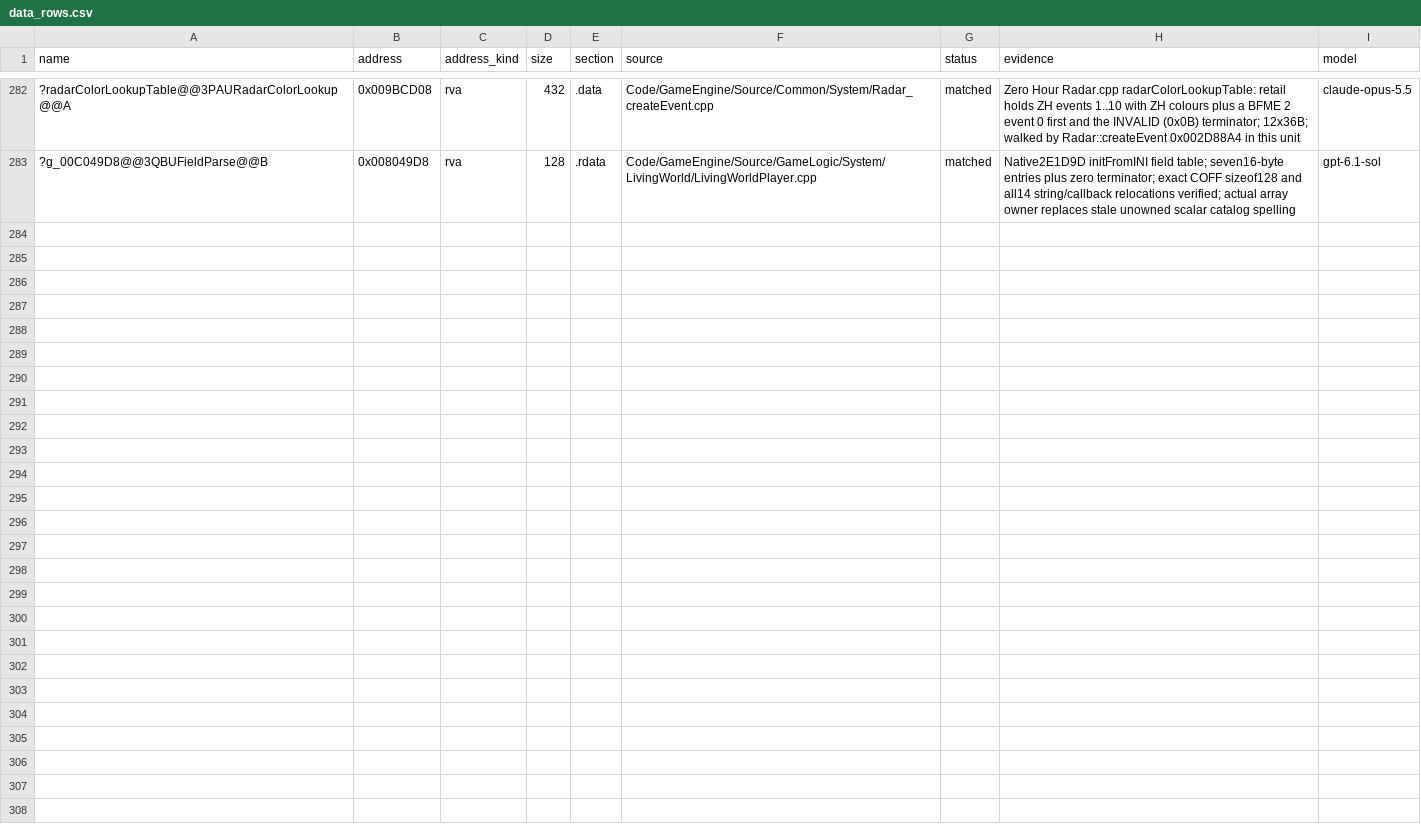
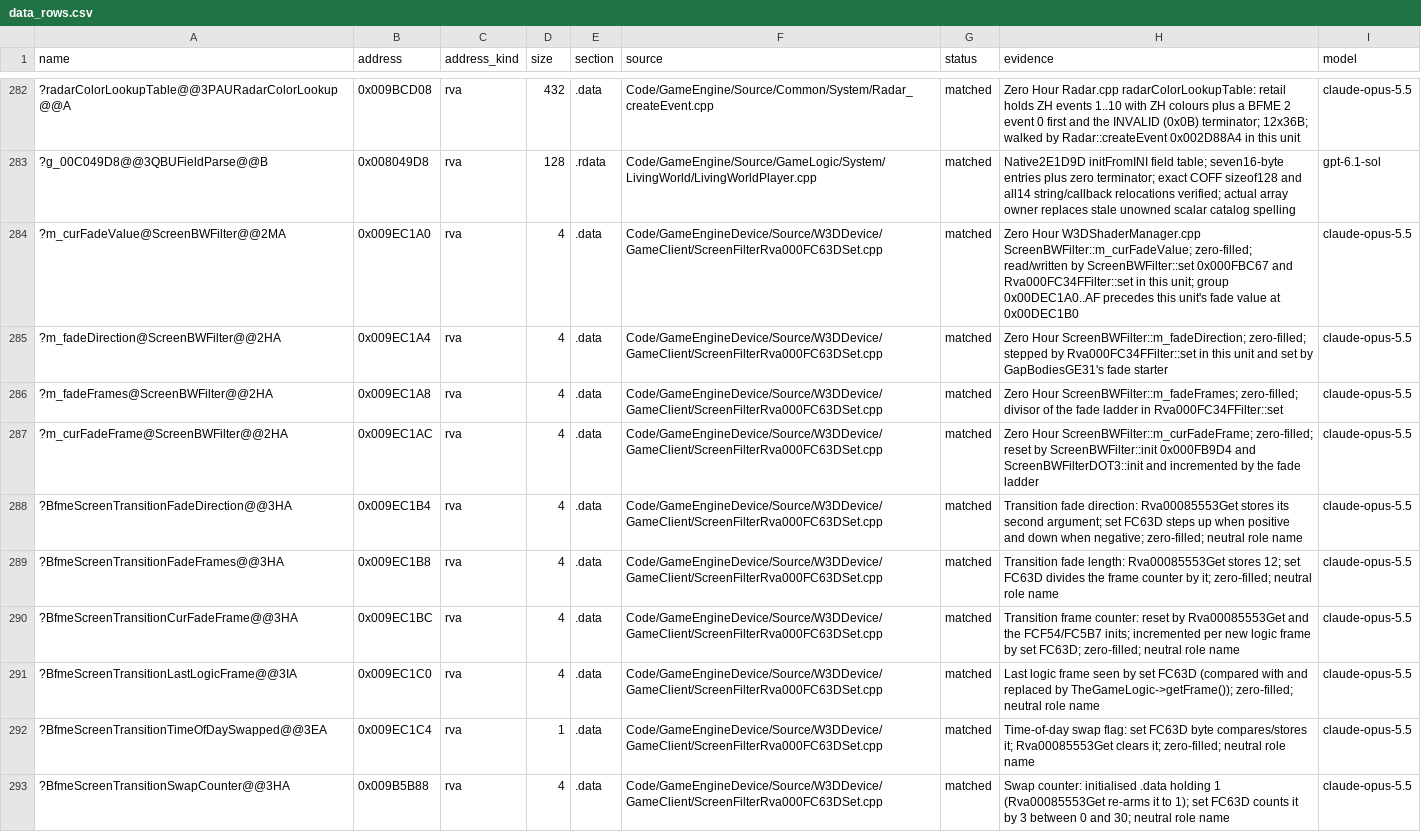
Before and after one commit to AA-plus/Open-BFME-2, a CSV file: reverse/data_rows.csv, drawn as a sheet; only a part is shown, gaps mark what is left out; the diff names each change by its address in the sheet, - before the commit and + after, or states it on an @@ line.

Commit message:
Define the screen-filter fade statics (10 data rows); ScreenFilterRva000FC63DSet links (2,856 B)
Address-named transition globals get neutral role names; W3DShaderManager calls D3DXAssembleShader by its thunk name.

```diff
--- a/reverse/data_rows.csv
+++ b/reverse/data_rows.csv
+row 284: ?m_curFadeValue@ScreenBWFilter@@2MA | 0x009EC1A0 | rva | 4 | .data | Code/GameEngineDevice/Source/W3DDevice/GameClient/ScreenFilterRva000FC63DSet.cpp | matched | Zero Hour W3DShaderManager.cpp ScreenBWFilter::m_curFadeValue; zero-filled; read/written by ScreenBWFilter::set 0x000FBC67 and Rva000FC34FFilter::set in this unit; group 0x00DEC1A0..AF precedes this unit's fade value at 0x00DEC1B0 | claude-opus-5.5
+row 285: ?m_fadeDirection@ScreenBWFilter@@2HA | 0x009EC1A4 | rva | 4 | .data | Code/GameEngineDevice/Source/W3DDevice/GameClient/ScreenFilterRva000FC63DSet.cpp | matched | Zero Hour ScreenBWFilter::m_fadeDirection; zero-filled; stepped by Rva000FC34FFilter::set in this unit and set by GapBodiesGE31's fade starter | claude-opus-5.5
+row 286: ?m_fadeFrames@ScreenBWFilter@@2HA | 0x009EC1A8 | rva | 4 | .data | Code/GameEngineDevice/Source/W3DDevice/GameClient/ScreenFilterRva000FC63DSet.cpp | matched | Zero Hour ScreenBWFilter::m_fadeFrames; zero-filled; divisor of the fade ladder in Rva000FC34FFilter::set | claude-opus-5.5
+row 287: ?m_curFadeFrame@ScreenBWFilter@@2HA | 0x009EC1AC | rva | 4 | .data | Code/GameEngineDevice/Source/W3DDevice/GameClient/ScreenFilterRva000FC63DSet.cpp | matched | Zero Hour ScreenBWFilter::m_curFadeFrame; zero-filled; reset by ScreenBWFilter::init 0x000FB9D4 and ScreenBWFilterDOT3::init and incremented by the fade ladder | claude-opus-5.5
+row 288: ?BfmeScreenTransitionFadeDirection@@3HA | 0x009EC1B4 | rva | 4 | .data | Code/GameEngineDevice/Source/W3DDevice/GameClient/ScreenFilterRva000FC63DSet.cpp | matched | Transition fade direction: Rva00085553Get stores its second argument; set FC63D steps up when positive and down when negative; zero-filled; neutral role name | claude-opus-5.5
+row 289: ?BfmeScreenTransitionFadeFrames@@3HA | 0x009EC1B8 | rva | 4 | .data | Code/GameEngineDevice/Source/W3DDevice/GameClient/ScreenFilterRva000FC63DSet.cpp | matched | Transition fade length: Rva00085553Get stores 12; set FC63D divides the frame counter by it; zero-filled; neutral role name | claude-opus-5.5
+row 290: ?BfmeScreenTransitionCurFadeFrame@@3HA | 0x009EC1BC | rva | 4 | .data | Code/GameEngineDevice/Source/W3DDevice/GameClient/ScreenFilterRva000FC63DSet.cpp | matched | Transition frame counter: reset by Rva00085553Get and the FCF54/FC5B7 inits; incremented per new logic frame by set FC63D; zero-filled; neutral role name | claude-opus-5.5
+row 291: ?BfmeScreenTransitionLastLogicFrame@@3IA | 0x009EC1C0 | rva | 4 | .data | Code/GameEngineDevice/Source/W3DDevice/GameClient/ScreenFilterRva000FC63DSet.cpp | matched | Last logic frame seen by set FC63D (compared with and replaced by TheGameLogic->getFrame()); zero-filled; neutral role name | claude-opus-5.5
+row 292: ?BfmeScreenTransitionTimeOfDaySwapped@@3EA | 0x009EC1C4 | rva | 1 | .data | Code/GameEngineDevice/Source/W3DDevice/GameClient/ScreenFilterRva000FC63DSet.cpp | matched | Time-of-day swap flag: set FC63D byte compares/stores it; Rva00085553Get clears it; zero-filled; neutral role name | claude-opus-5.5
+row 293: ?BfmeScreenTransitionSwapCounter@@3HA | 0x009B5B88 | rva | 4 | .data | Code/GameEngineDevice/Source/W3DDevice/GameClient/ScreenFilterRva000FC63DSet.cpp | matched | Swap counter: initialised .data holding 1 (Rva00085553Get re-arms it to 1); set FC63D counts it by 3 between 0 and 30; neutral role name | claude-opus-5.5
```
Also changed, not shown: 4 other files.
